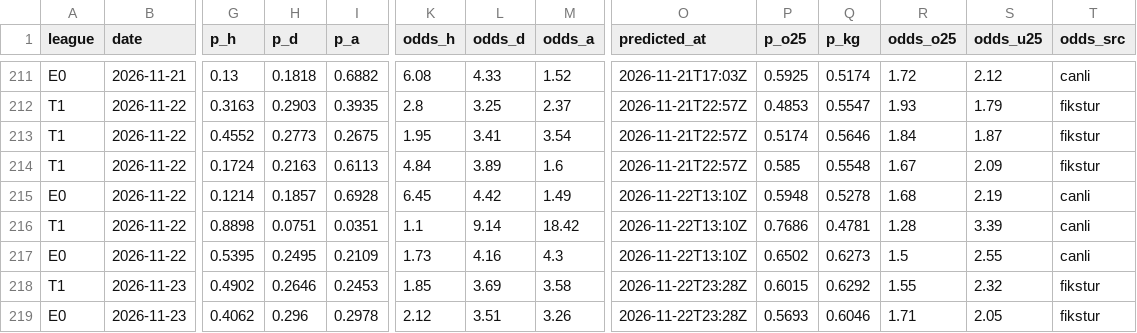
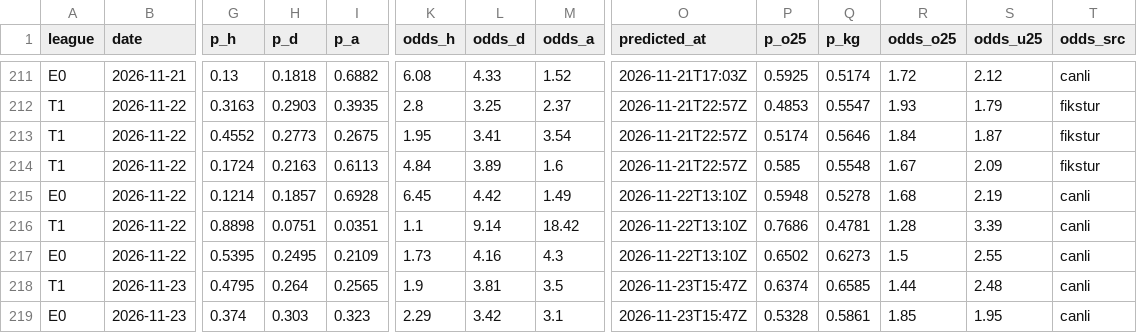
Before and after one commit to Tayips/IddiaTahmin, a CSV file: data/predictions.csv, drawn as a sheet; only a part is shown, gaps mark what is left out; the diff names each change by its address in the sheet, - before the commit and + after, or states it on an @@ line.

```diff
--- a/data/predictions.csv
+++ b/data/predictions.csv
-G218 (p_h): 0.4902
+G218 (p_h): 0.4795
-H218 (p_d): 0.2646
+H218 (p_d): 0.264
-I218 (p_a): 0.2453
+I218 (p_a): 0.2565
-K218 (odds_h): 1.85
+K218 (odds_h): 1.9
-L218 (odds_d): 3.69
+L218 (odds_d): 3.81
-M218 (odds_a): 3.58
+M218 (odds_a): 3.5
-O218:O219 (predicted_at): 2026-11-22T23:28Z
+O218:O219 (predicted_at): 2026-11-23T15:47Z
-P218 (p_o25): 0.6015
+P218 (p_o25): 0.6374
-Q218 (p_kg): 0.6292
+Q218 (p_kg): 0.6585
-R218 (odds_o25): 1.55
+R218 (odds_o25): 1.44
-S218 (odds_u25): 2.32
+S218 (odds_u25): 2.48
-T218:T219 (odds_src): fikstur
+T218:T219 (odds_src): canli
-G219 (p_h): 0.4062
+G219 (p_h): 0.374
-H219 (p_d): 0.296
+H219 (p_d): 0.303
-I219 (p_a): 0.2978
+I219 (p_a): 0.323
-K219 (odds_h): 2.12
+K219 (odds_h): 2.29
-L219 (odds_d): 3.51
+L219 (odds_d): 3.42
-M219 (odds_a): 3.26
+M219 (odds_a): 3.1
-P219 (p_o25): 0.5693
+P219 (p_o25): 0.5328
-Q219 (p_kg): 0.6046
+Q219 (p_kg): 0.5861
-R219 (odds_o25): 1.71
+R219 (odds_o25): 1.85
-S219 (odds_u25): 2.05
+S219 (odds_u25): 1.95
```
Also changed, not shown: data/coupons.csv, 3 other files.
